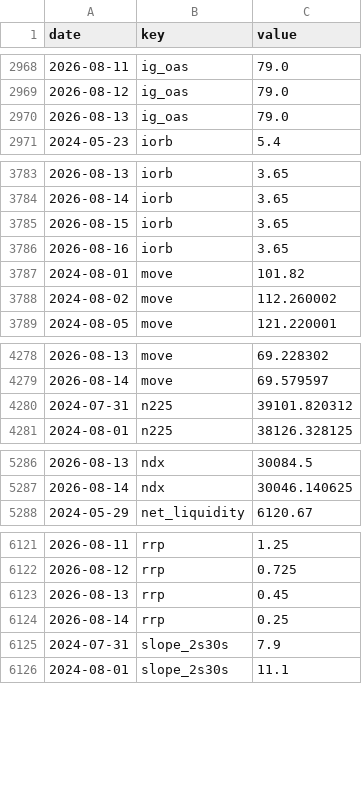
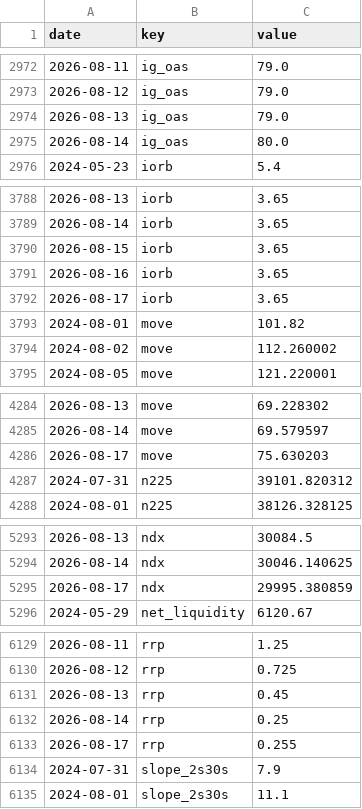
Before and after one commit to pony0278/Liquidity-risk-console, a CSV file: data/history.csv, drawn as a sheet; only a part is shown, gaps mark what is left out; the diff covers the shown part only.

```diff
--- a/data/history.csv
+++ b/data/history.csv
@@ -2970,2 +2974,3 @@ date,key,value
 2026-08-13,ig_oas,79.0
+2026-08-14,ig_oas,80.0
 2024-05-23,iorb,5.4
@@ -3786,2 +3791,3 @@ date,key,value
 2026-08-16,iorb,3.65
+2026-08-17,iorb,3.65
 2024-08-01,move,101.82
@@ -4279,2 +4285,3 @@ date,key,value
 2026-08-14,move,69.579597
+2026-08-17,move,75.630203
 2024-07-31,n225,39101.820312
@@ -5287,2 +5294,3 @@ date,key,value
 2026-08-14,ndx,30046.140625
+2026-08-17,ndx,29995.380859
 2024-05-29,net_liquidity,6120.67
@@ -6124,2 +6132,3 @@ date,key,value
 2026-08-14,rrp,0.25
+2026-08-17,rrp,0.255
 2024-07-31,slope_2s30s,7.9
```
Also changed, not shown: 17 added rows and 4 edited cells elsewhere in this file, 6 other files.
